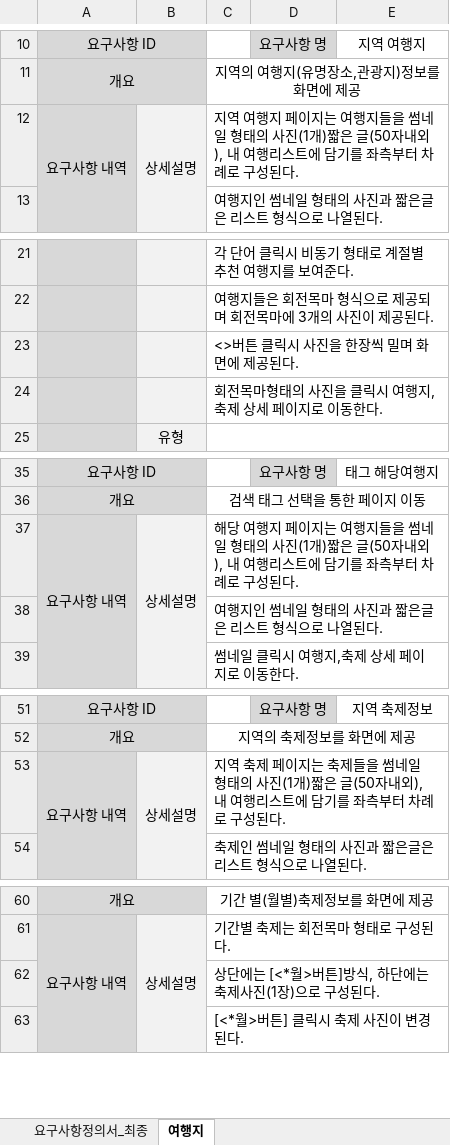
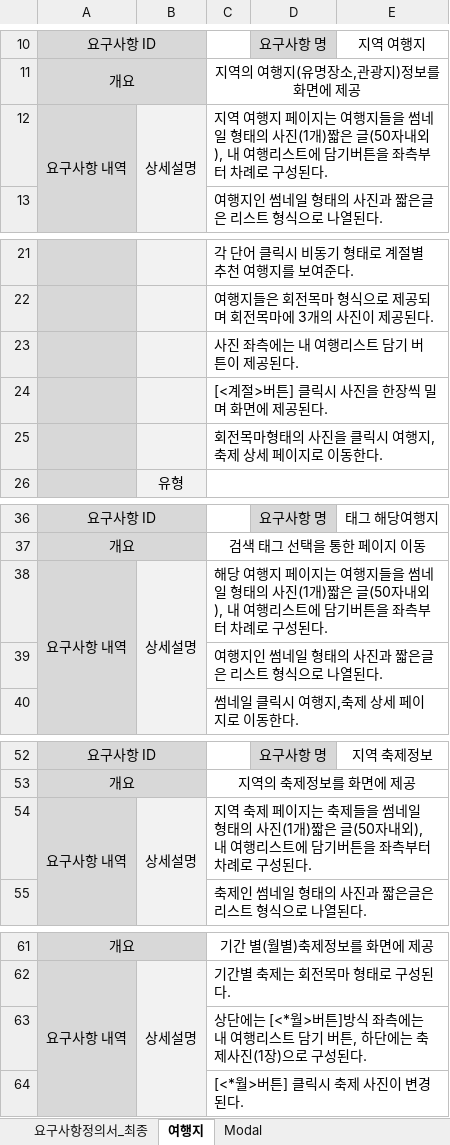
Before and after one commit to uckjae/2TeamFinal, an Excel workbook: doc/요구사항정의서 및 명세서/요구사항_합본2_team2_최경열.xlsx, sheet 여행지, drawn as a sheet; only a part is shown, gaps mark what is left out; values as stored, in another font and other column widths than the file's, no borders; addresses are those after the commit; the diff covers the shown part only; the diff names each change by its address in the sheet, - before the commit and + after, or states it on an @@ line.

```diff
--- a/doc/요구사항정의서 및 명세서/요구사항_합본2_team2_최경열.xlsx (sheet 여행지)
+++ b/doc/요구사항정의서 및 명세서/요구사항_합본2_team2_최경열.xlsx (sheet 여행지)
+sheet tab: Modal
-C12: …에 담기를 좌측부…
+C12: …에 담기버튼을 좌측부…
-C23: <>버튼 클릭시 사진을 한장씩 밀며 화면에 제공된다.
+C23: 사진 좌측에는 내 여행리스트 담기 버튼이 제공된다.
+row 24:  |  | [<계절>버튼] 클릭시 사진을 한장씩 밀며 화면에 제공된다.
-C38: …에 담기를 좌측부…
+C38: …에 담기버튼을 좌측부…
-C54: …에 담기를 좌측부…
+C54: …에 담기버튼을 좌측부…
-C63: …튼]방식, 하단에…
+C63: …튼]방식 좌측에는 내 여행리스트 담기 버튼, 하단에…
```
Also changed, not shown: 2 edited cells elsewhere in this sheet.
